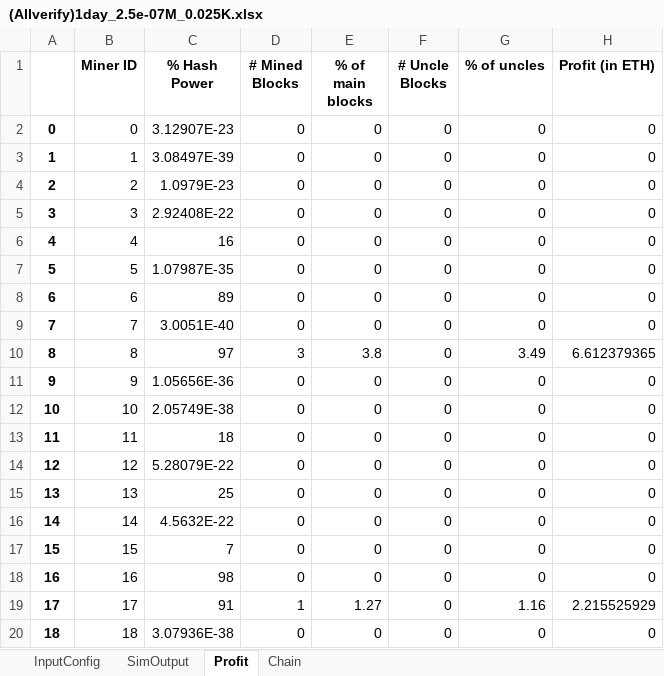
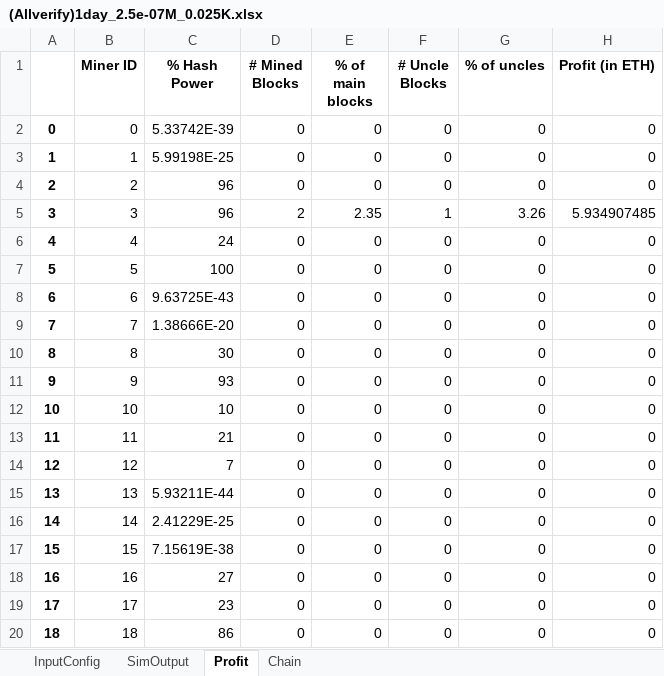
Before and after one commit to VIVPM/Blocksim_Delegated_Reputation_based_Proof_of_Probability_using_Game_Theory, an Excel workbook: (Allverify)1day_2.5e-07M_0.025K.xlsx, sheet Profit, drawn as a sheet; only a part is shown; values as stored, in another font and other column widths than the file's, no borders; the diff covers the shown part only; the diff names each change by its address in the sheet, - before the commit and + after, or states it on an @@ line.

```diff
--- a/(Allverify)1day_2.5e-07M_0.025K.xlsx (sheet Profit)
+++ b/(Allverify)1day_2.5e-07M_0.025K.xlsx (sheet Profit)
-C2 (% Hash Power): 3.12907E-23
+C2 (% Hash Power): 5.33742E-39
-C3 (% Hash Power): 3.08497E-39
+C3 (% Hash Power): 5.99198E-25
-C4 (% Hash Power): 1.0979E-23
+C4 (% Hash Power): 96
-C5 (% Hash Power): 2.92408E-22
+C5 (% Hash Power): 96
-D5 (# Mined Blocks): 0
+D5 (# Mined Blocks): 2
-E5 (% of main blocks): 0
+E5 (% of main blocks): 2.35
-F5 (# Uncle Blocks): 0
+F5 (# Uncle Blocks): 1
-G5 (% of uncles): 0
+G5 (% of uncles): 3.26
-H5 (Profit (in ETH)): 0
+H5 (Profit (in ETH)): 5.934907485
-C6 (% Hash Power): 16
+C6 (% Hash Power): 24
-C7 (% Hash Power): 1.07987E-35
+C7 (% Hash Power): 100
-C8 (% Hash Power): 89
+C8 (% Hash Power): 9.63725E-43
-C9 (% Hash Power): 3.0051E-40
+C9 (% Hash Power): 1.38666E-20
-C10 (% Hash Power): 97
+C10 (% Hash Power): 30
-D10 (# Mined Blocks): 3
+D10 (# Mined Blocks): 0
-E10 (% of main blocks): 3.8
+E10 (% of main blocks): 0
-G10 (% of uncles): 3.49
+G10 (% of uncles): 0
-H10 (Profit (in ETH)): 6.612379365
+H10 (Profit (in ETH)): 0
-C11 (% Hash Power): 1.05656E-36
+C11 (% Hash Power): 93
-C12 (% Hash Power): 2.05749E-38
+C12 (% Hash Power): 10
-C13 (% Hash Power): 18
+C13 (% Hash Power): 21
-C14 (% Hash Power): 5.28079E-22
+C14 (% Hash Power): 7
-C15 (% Hash Power): 25
+C15 (% Hash Power): 5.93211E-44
-C16 (% Hash Power): 4.5632E-22
+C16 (% Hash Power): 2.41229E-25
-C17 (% Hash Power): 7
+C17 (% Hash Power): 7.15619E-38
-C18 (% Hash Power): 98
+C18 (% Hash Power): 27
-C19 (% Hash Power): 91
+C19 (% Hash Power): 23
-D19 (# Mined Blocks): 1
+D19 (# Mined Blocks): 0
-E19 (% of main blocks): 1.27
+E19 (% of main blocks): 0
-G19 (% of uncles): 1.16
+G19 (% of uncles): 0
-H19 (Profit (in ETH)): 2.215525929
+H19 (Profit (in ETH)): 0
-C20 (% Hash Power): 3.07936E-38
+C20 (% Hash Power): 86
```
Also changed, not shown: 1477 edited cells elsewhere in this sheet, sheet Chain, sheet SimOutput, 2 other files.
